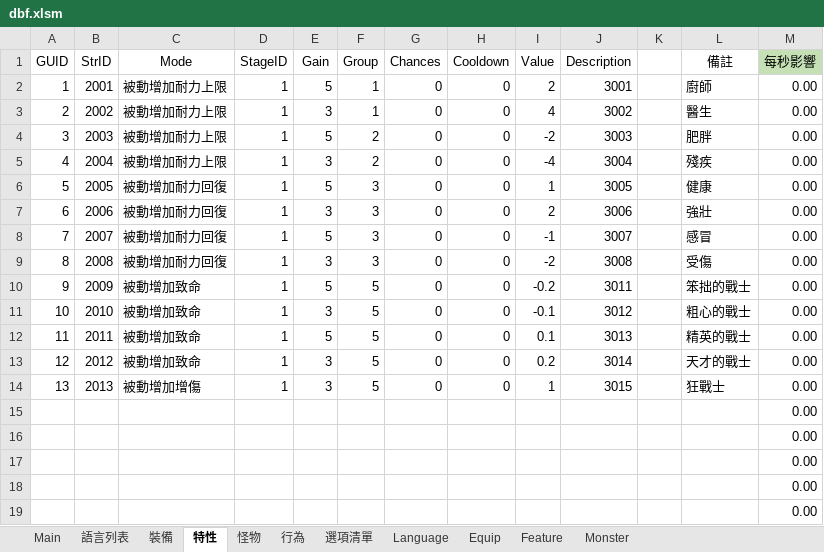
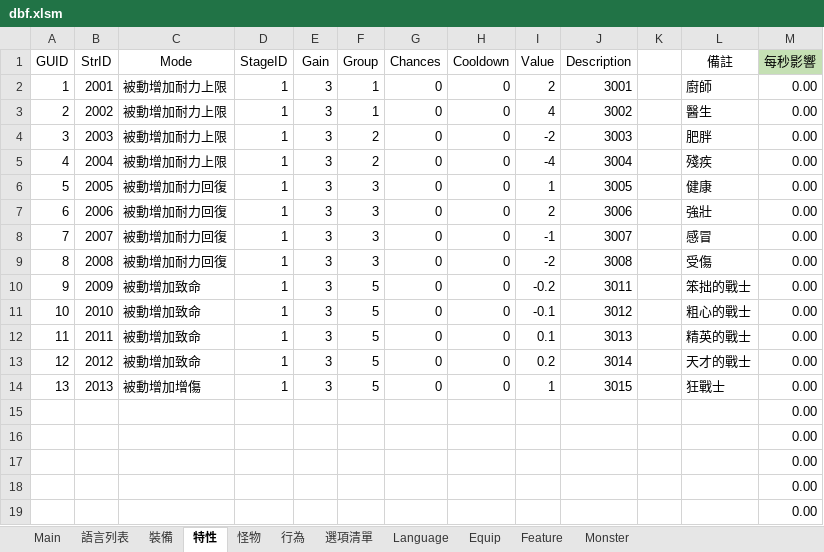
Before and after one commit to yinweli/project_acg, an Excel workbook: Doc/dbf.xlsm, sheet 特性, drawn as a sheet; only a part is shown; values as stored, in another font and other column widths than the file's, no borders; table styles not drawn; the diff names each change by its address in the sheet, - before the commit and + after, or states it on an @@ line.

```diff
--- a/Doc/dbf.xlsm (sheet 特性)
+++ b/Doc/dbf.xlsm (sheet 特性)
-E2 (Gain): 5
+E2 (Gain): 3
-E4 (Gain): 5
+E4 (Gain): 3
-E6 (Gain): 5
+E6 (Gain): 3
-E8 (Gain): 5
+E8 (Gain): 3
-E10 (Gain): 5
+E10 (Gain): 3
-E12 (Gain): 5
+E12 (Gain): 3
```
Also changed, not shown: sheet 怪物, sheet Monster, sheet 裝備, sheet Feature, sheet Equip, 1 other file.
